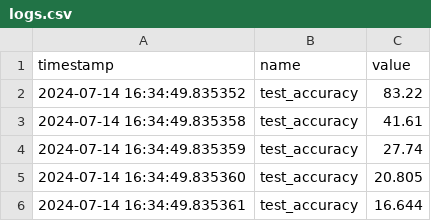
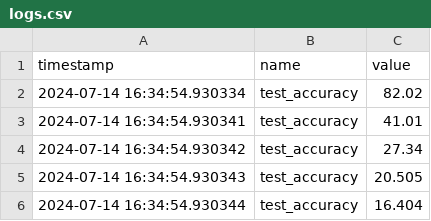
Before and after one commit to safranchik/demo, a CSV file: .cubyc/logs.csv, drawn as a sheet.

```diff
--- a/.cubyc/logs.csv
+++ b/.cubyc/logs.csv
@@ -1,6 +1,6 @@
 timestamp,name,value
-2024-07-14 16:34:49.835352,test_accuracy,83.22
-2024-07-14 16:34:49.835358,test_accuracy,41.61
-2024-07-14 16:34:49.835359,test_accuracy,27.74
-2024-07-14 16:34:49.835360,test_accuracy,20.805
-2024-07-14 16:34:49.835361,test_accuracy,16.644
+2024-07-14 16:34:54.930334,test_accuracy,82.02
+2024-07-14 16:34:54.930341,test_accuracy,41.01
+2024-07-14 16:34:54.930342,test_accuracy,27.34
+2024-07-14 16:34:54.930343,test_accuracy,20.505
+2024-07-14 16:34:54.930344,test_accuracy,16.404
```
Also changed, not shown: 2 other files.
